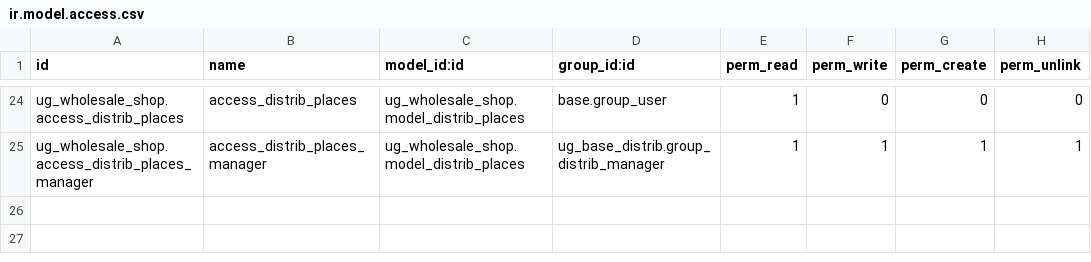
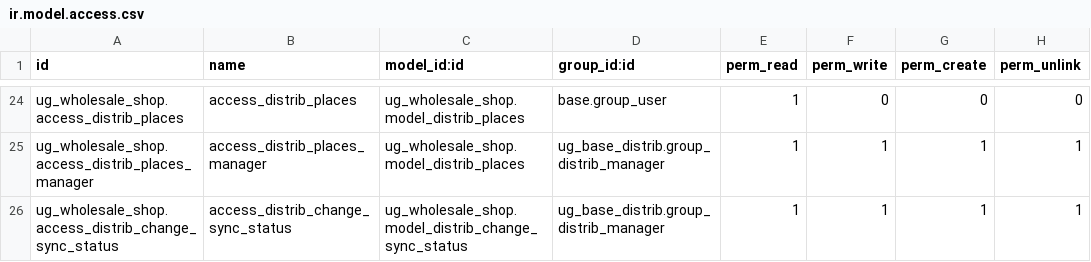
Before and after one commit to bakum/odoo_dev, a CSV file: addon_ugears/ug_wholesale_shop/security/ir.model.access.csv, drawn as a sheet; only a part is shown, gaps mark what is left out; the diff names each change by its address in the sheet, - before the commit and + after, or states it on an @@ line.

Commit message:
feat: implement synchronization status management for sales orders and related models

```diff
--- a/addon_ugears/ug_wholesale_shop/security/ir.model.access.csv
+++ b/addon_ugears/ug_wholesale_shop/security/ir.model.access.csv
+row 26: ug_wholesale_shop.access_distrib_change_sync_status | access_distrib_change_sync_status | ug_wholesale_shop.model_distrib_change_sync_status | ug_base_distrib.group_distrib_manager | 1 | 1 | 1 | 1
```
Also changed, not shown: 11 other files.
